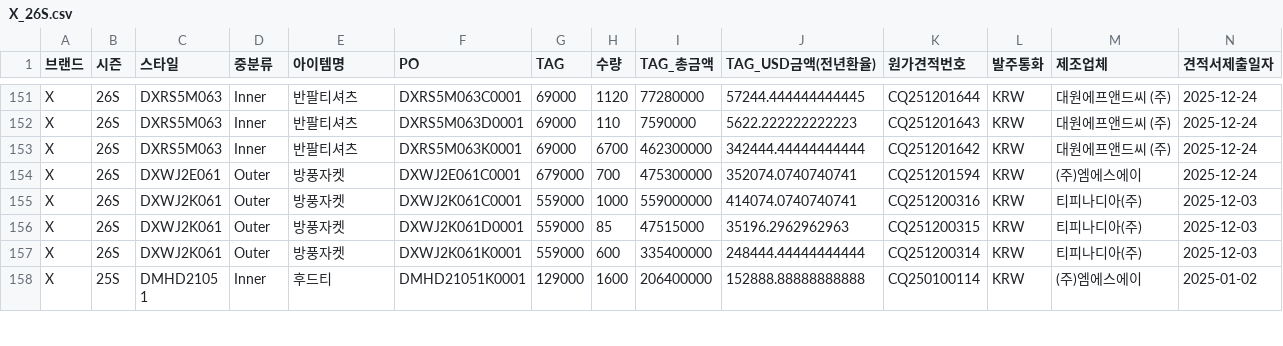
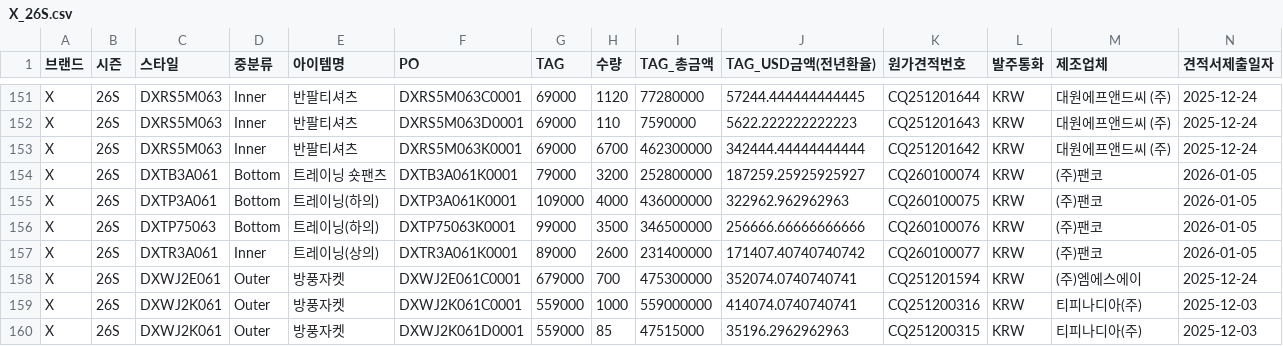
Before and after one commit to jeehye1220/cost-dashboard, a CSV file: public/COST RAW/26SS/X_26S.csv, drawn as a sheet; only a part is shown, gaps mark what is left out; the shorter side is filled out with more unchanged rows; rows hold the shown columns only; the diff names each change by its address in the sheet, - before the commit and + after, or states it on an @@ line.

```diff
--- a/public/COST RAW/26SS/X_26S.csv
+++ b/public/COST RAW/26SS/X_26S.csv
+row 154: X | 26S | DXTB3A061 | Bottom | 트레이닝 숏팬츠 | DXTB3A061K0001 | 79000 | 3200 | 252800000 | 187259.25925925927 | CQ260100074 | KRW | (주)팬코 | 2026-01-05
+row 155: X | 26S | DXTP3A061 | Bottom | 트레이닝(하의) | DXTP3A061K0001 | 109000 | 4000 | 436000000 | 322962.962962963 | CQ260100075 | KRW | (주)팬코 | 2026-01-05
+row 156: X | 26S | DXTP75063 | Bottom | 트레이닝(하의) | DXTP75063K0001 | 99000 | 3500 | 346500000 | 256666.66666666666 | CQ260100076 | KRW | (주)팬코 | 2026-01-05
+row 157: X | 26S | DXTR3A061 | Inner | 트레이닝(상의) | DXTR3A061K0001 | 89000 | 2600 | 231400000 | 171407.40740740742 | CQ260100077 | KRW | (주)팬코 | 2026-01-05
```
Also changed, not shown: public/COST RAW/26SS/I_26S.csv, public/COST RAW/26SS/I_26S_NON.csv, 13 other files.
